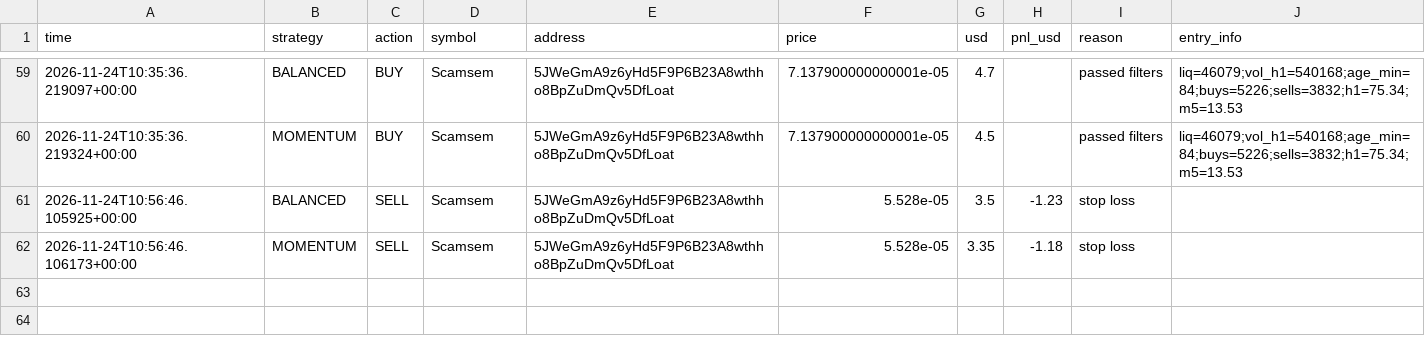
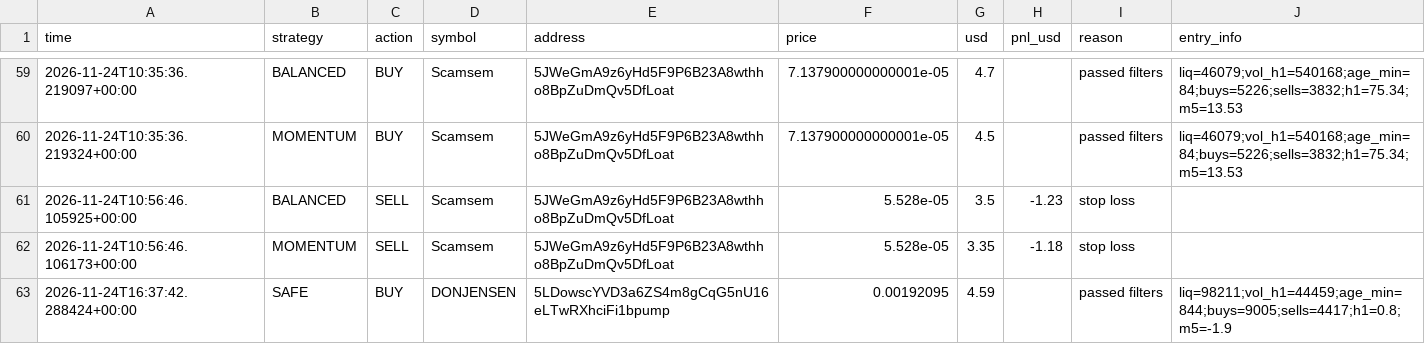
Before and after one commit to fahimkhayam75-test/C-testing, a CSV file: trades_v3.csv, drawn as a sheet; only a part is shown, gaps mark what is left out; the diff names each change by its address in the sheet, - before the commit and + after, or states it on an @@ line.

```diff
--- a/trades_v3.csv
+++ b/trades_v3.csv
+row 63: 2026-11-24T16:37:42.288424+00:00 | SAFE | BUY | DONJENSEN | 5LDowscYVD3a6ZS4m8gCqG5nU16eLTwRXhciFi1bpump | 0.00192095 | 4.59 |  | passed filters | liq=98211;vol_h1=44459;age_min=844;buys=9005;sells=4417;h1=0.8;m5=-1.9
```
Also changed, not shown: 2 other files.
